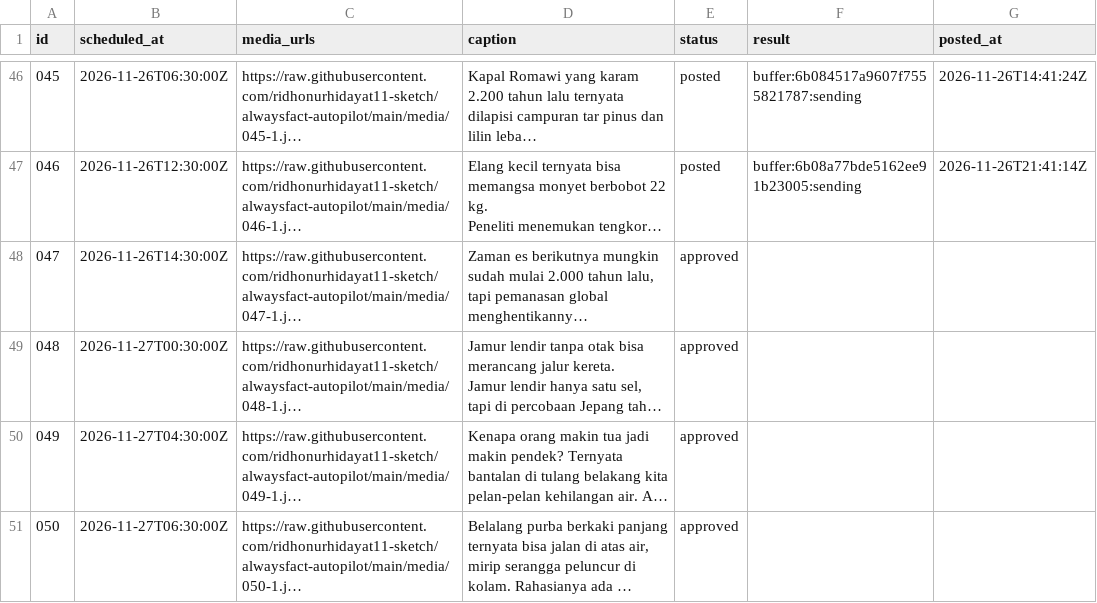
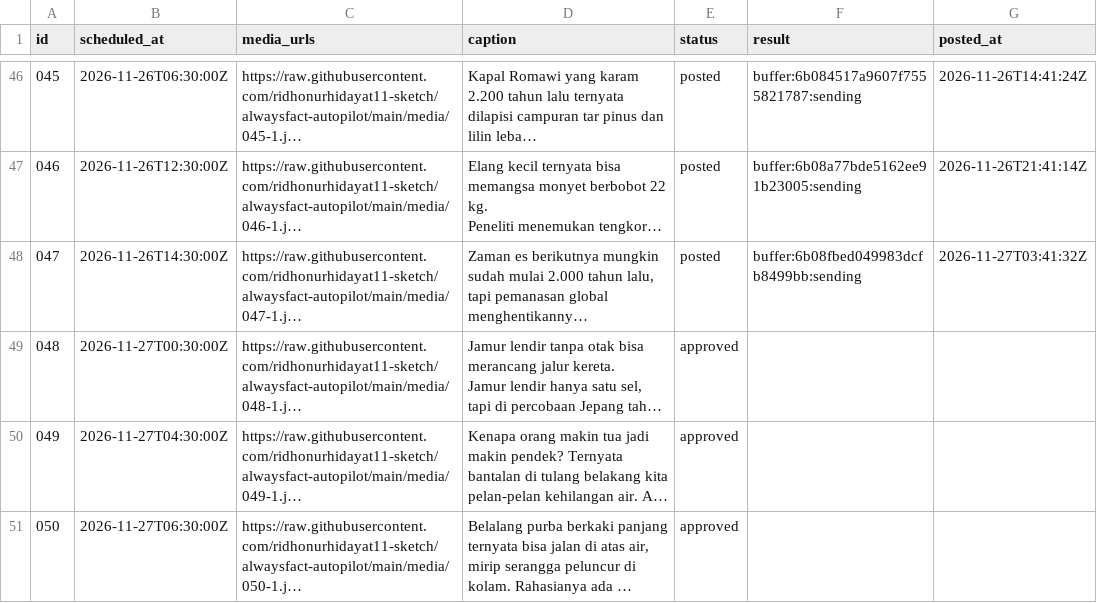
Before and after one commit to ridhonurhidayat11-sketch/alwaysfact-autopilot, a CSV file: queue.csv, drawn as a sheet; only a part is shown, gaps mark what is left out; long unchanged cells end in …; the diff names each change by its address in the sheet, - before the commit and + after, or states it on an @@ line.

```diff
--- a/queue.csv
+++ b/queue.csv
-E48 (status): approved
+E48 (status): posted
-F48 (result): (empty)
+F48 (result): buffer:6b08fbed049983dcfb8499bb:sending
-G48 (posted_at): (empty)
+G48 (posted_at): 2026-11-27T03:41:32Z
```
Also changed, not shown: 58 other files.
